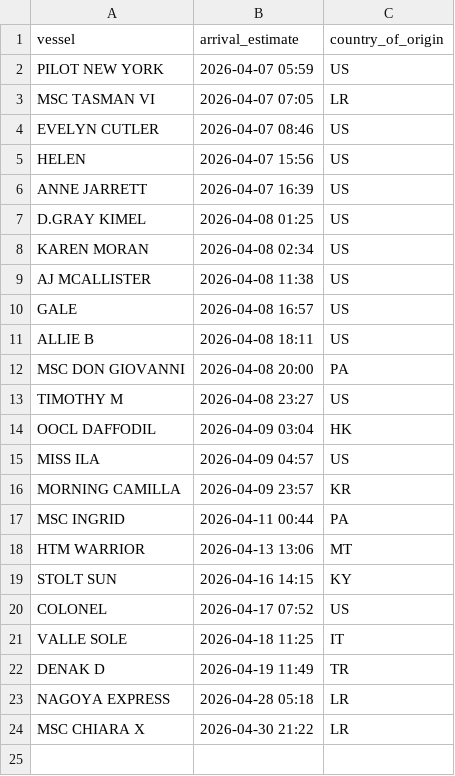
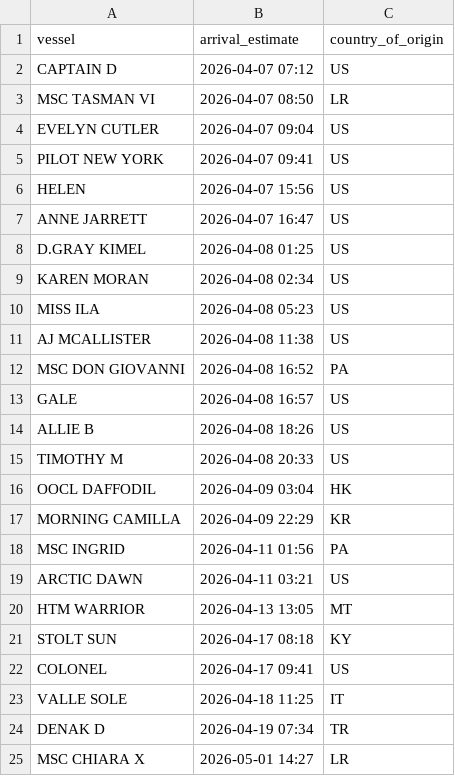
Before and after one commit to natalierjonas/FOCs-in-NYC, a CSV file: ships_estimates_fixed.csv, drawn as a sheet.

```diff
--- a/ships_estimates_fixed.csv
+++ b/ships_estimates_fixed.csv
@@ -1,24 +1,25 @@
 vessel,arrival_estimate,country_of_origin
-PILOT NEW YORK,2026-04-07 05:59,US
-MSC TASMAN VI,2026-04-07 07:05,LR
-EVELYN CUTLER,2026-04-07 08:46,US
+CAPTAIN D,2026-04-07 07:12,US
+MSC TASMAN VI,2026-04-07 08:50,LR
+EVELYN CUTLER,2026-04-07 09:04,US
+PILOT NEW YORK,2026-04-07 09:41,US
 HELEN,2026-04-07 15:56,US
-ANNE JARRETT,2026-04-07 16:39,US
+ANNE JARRETT,2026-04-07 16:47,US
 D.GRAY KIMEL,2026-04-08 01:25,US
 KAREN MORAN,2026-04-08 02:34,US
+MISS ILA,2026-04-08 05:23,US
 AJ MCALLISTER,2026-04-08 11:38,US
+MSC DON GIOVANNI,2026-04-08 16:52,PA
 GALE,2026-04-08 16:57,US
-ALLIE B,2026-04-08 18:11,US
-MSC DON GIOVANNI,2026-04-08 20:00,PA
-TIMOTHY M,2026-04-08 23:27,US
+ALLIE B,2026-04-08 18:26,US
+TIMOTHY M,2026-04-08 20:33,US
 OOCL DAFFODIL,2026-04-09 03:04,HK
-MISS ILA,2026-04-09 04:57,US
-MORNING CAMILLA,2026-04-09 23:57,KR
-MSC INGRID,2026-04-11 00:44,PA
-HTM WARRIOR,2026-04-13 13:06,MT
-STOLT SUN,2026-04-16 14:15,KY
-COLONEL,2026-04-17 07:52,US
+MORNING CAMILLA,2026-04-09 22:29,KR
+MSC INGRID,2026-04-11 01:56,PA
+ARCTIC DAWN,2026-04-11 03:21,US
+HTM WARRIOR,2026-04-13 13:05,MT
+STOLT SUN,2026-04-17 08:18,KY
+COLONEL,2026-04-17 09:41,US
 VALLE SOLE,2026-04-18 11:25,IT
-DENAK D,2026-04-19 11:49,TR
-NAGOYA EXPRESS,2026-04-28 05:18,LR
-MSC CHIARA X,2026-04-30 21:22,LR
+DENAK D,2026-04-19 07:34,TR
+MSC CHIARA X,2026-05-01 14:27,LR
```
Also changed, not shown: filtered_ships.csv.
